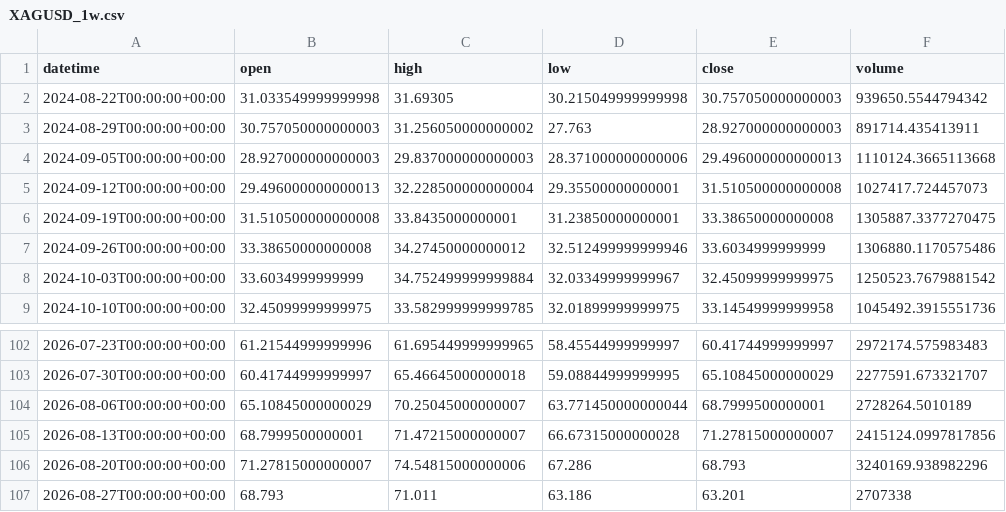
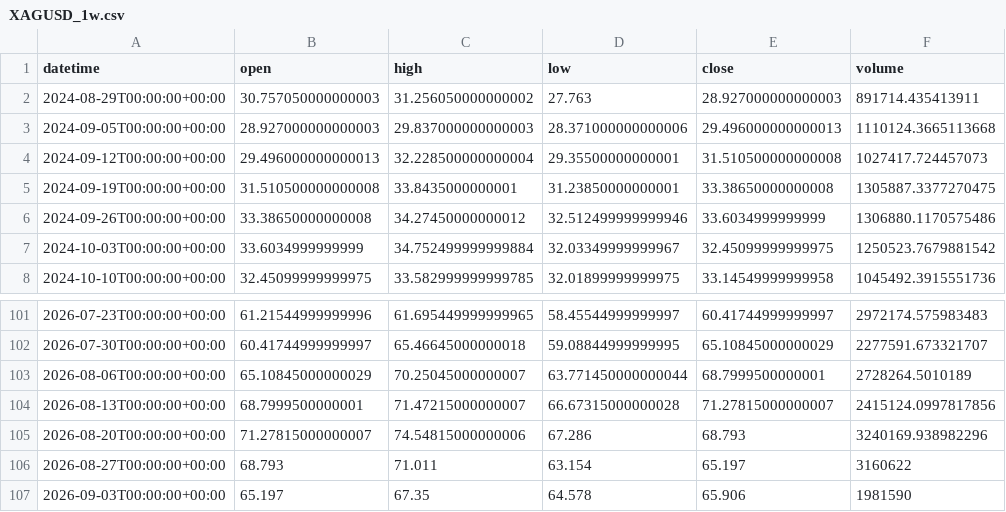
Before and after one commit to getdata-finance/xagusd-1w-ohlcv-metals-historical-data, a CSV file: XAGUSD_1w.csv, drawn as a sheet; only a part is shown, gaps mark what is left out.

Commit message:
Update XAGUSD 1w OHLCV sample

```diff
--- a/XAGUSD_1w.csv
+++ b/XAGUSD_1w.csv
@@ -1,3 +1,2 @@
 datetime,open,high,low,close,volume
-2024-08-22T00:00:00+00:00,31.033549999999998,31.69305,30.215049999999998,30.757050000000003,939650.5544794342
 2024-08-29T00:00:00+00:00,30.757050000000003,31.256050000000002,27.763,28.927000000000003,891714.435413911
@@ -106,2 +105,3 @@ datetime,open,high,low,close,volume
 2026-08-20T00:00:00+00:00,71.27815000000007,74.54815000000006,67.286,68.793,3240169.938982296
-2026-08-27T00:00:00+00:00,68.793,71.011,63.186,63.201,2707338
+2026-08-27T00:00:00+00:00,68.793,71.011,63.154,65.197,3160622
+2026-09-03T00:00:00+00:00,65.197,67.35,64.578,65.906,1981590
```
Also changed, not shown: 1 other file.
